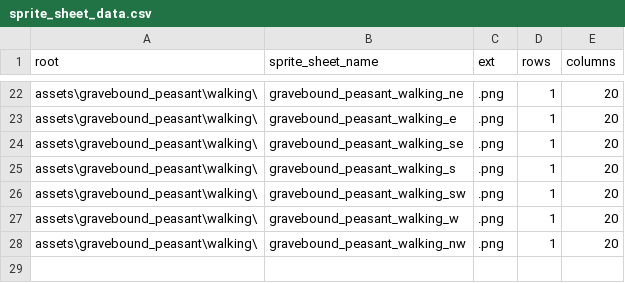
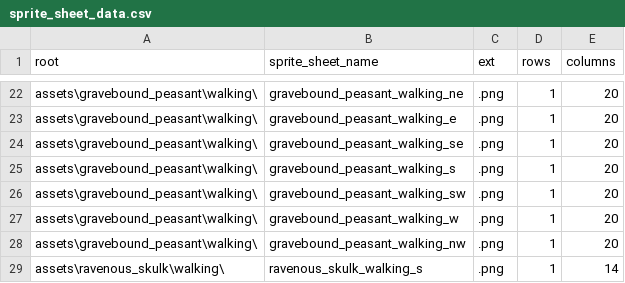
Before and after one commit to BlueEchoV/Alpha-Game, a CSV file: data/sprite_sheet_data.csv, drawn as a sheet; only a part is shown, gaps mark what is left out.

Commit message:
Added new assets for new enemy types and implemented a debug system for displaying animation trackers with ease for viewing my new animations.

```diff
--- a/data/sprite_sheet_data.csv
+++ b/data/sprite_sheet_data.csv
@@ -28 +28,2 @@ assets\gravebound_peasant\walking\,gravebound_peasant_walking_w,.png,1,20
 assets\gravebound_peasant\walking\,gravebound_peasant_walking_nw,.png,1,20
+assets\ravenous_skulk\walking\,ravenous_skulk_walking_s,.png,1,14
```
Also changed, not shown: 25 other files.
